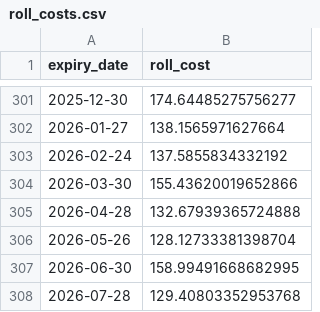
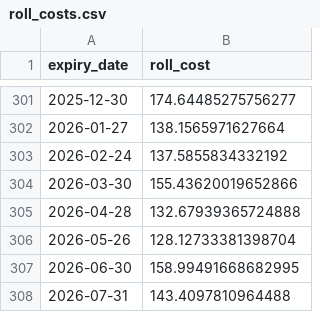
Before and after one commit to ShibayanBiswas/gift-city-aif-forwardtester, a CSV file: data/roll_costs.csv, drawn as a sheet; only a part is shown, gaps mark what is left out; removed rows and columns are numbered as before the commit, all else as after; the diff names each change by its address in the sheet, - before the commit and + after, or states it on an @@ line.

```diff
--- a/data/roll_costs.csv
+++ b/data/roll_costs.csv
-row 308: 2026-07-28 | 129.40803352953768
+row 308: 2026-07-31 | 143.4097810964488
```
Also changed, not shown: 31 other files.
